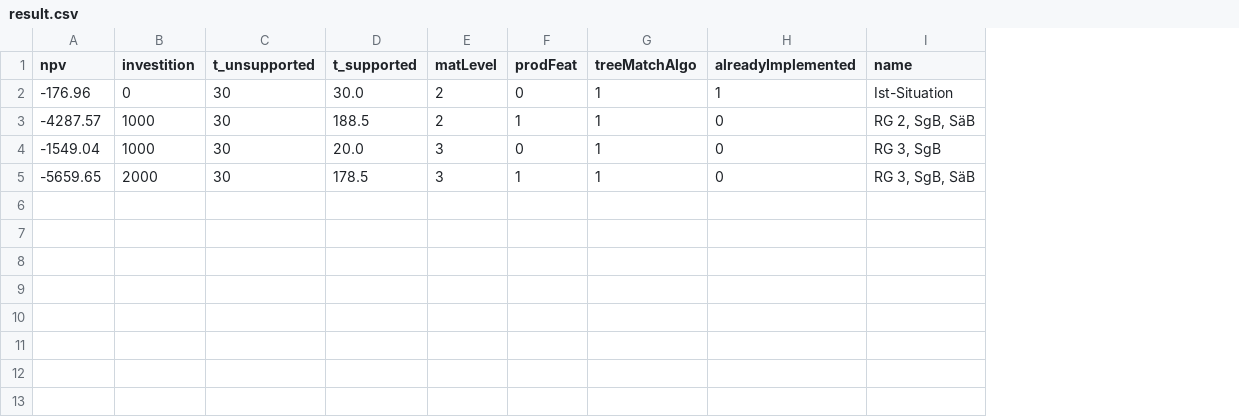
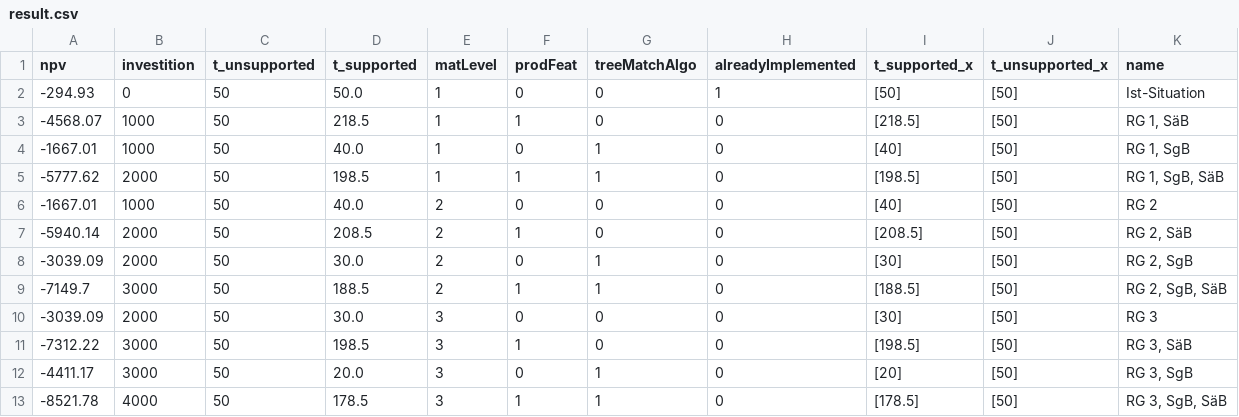
Before and after one commit to Liriax/dash_app, a CSV file: result.csv, drawn as a sheet; removed rows and columns are numbered as before the commit, all else as after; the diff names each change by its address in the sheet, - before the commit and + after, or states it on an @@ line.

```diff
--- a/result.csv
+++ b/result.csv
+column I (t_supported_x), row 9: [188.5]; rows 12-13: [20] | [178.5]
+column J (t_unsupported_x), row 9: [50]; rows 12-13: [50] | [50]
-row 2: -176.96 | 0 | 30 | 30.0 | 2 | 0 | 1 | 1 | Ist-Situation
+row 2: -294.93 | 0 | 50 | 50.0 | 1 | 0 | 0 | 1 | [50] | [50] | Ist-Situation
+row 3: -4568.07 | 1000 | 50 | 218.5 | 1 | 1 | 0 | 0 | [218.5] | [50] | RG 1, SäB
+row 4: -1667.01 | 1000 | 50 | 40.0 | 1 | 0 | 1 | 0 | [40] | [50] | RG 1, SgB
+row 5: -5777.62 | 2000 | 50 | 198.5 | 1 | 1 | 1 | 0 | [198.5] | [50] | RG 1, SgB, SäB
+row 6: -1667.01 | 1000 | 50 | 40.0 | 2 | 0 | 0 | 0 | [40] | [50] | RG 2
+row 7: -5940.14 | 2000 | 50 | 208.5 | 2 | 1 | 0 | 0 | [208.5] | [50] | RG 2, SäB
+row 8: -3039.09 | 2000 | 50 | 30.0 | 2 | 0 | 1 | 0 | [30] | [50] | RG 2, SgB
-A9 (npv): -4287.57
+A9 (npv): -7149.7
-B9 (investition): 1000
+B9 (investition): 3000
-C9 (t_unsupported): 30
+C9 (t_unsupported): 50
+row 10: -3039.09 | 2000 | 50 | 30.0 | 3 | 0 | 0 | 0 | [30] | [50] | RG 3
+row 11: -7312.22 | 3000 | 50 | 198.5 | 3 | 1 | 0 | 0 | [198.5] | [50] | RG 3, SäB
-A12 (npv): -1549.04
+A12 (npv): -4411.17
-B12 (investition): 1000
+B12 (investition): 3000
-C12:C13 (t_unsupported): 30
+C12:C13 (t_unsupported): 50
-A13 (npv): -5659.65
+A13 (npv): -8521.78
-B13 (investition): 2000
+B13 (investition): 4000
```
Also changed, not shown: 3 other files.
